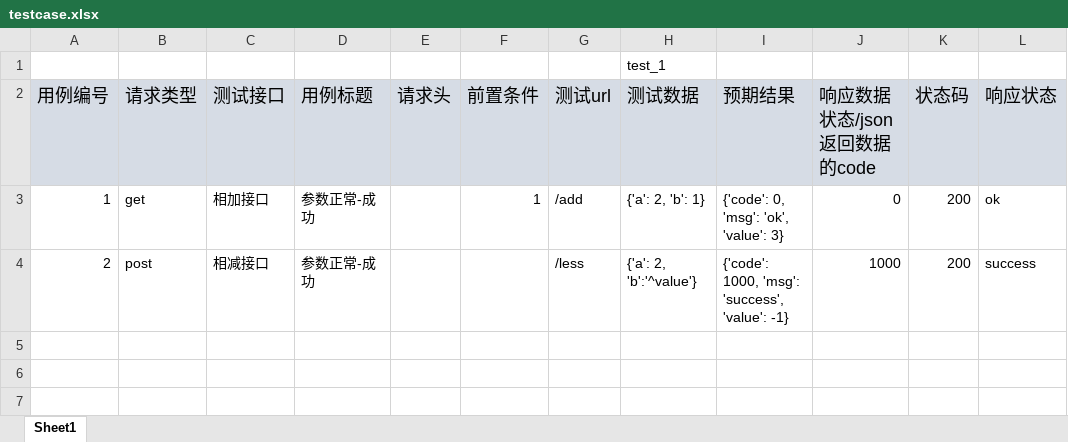
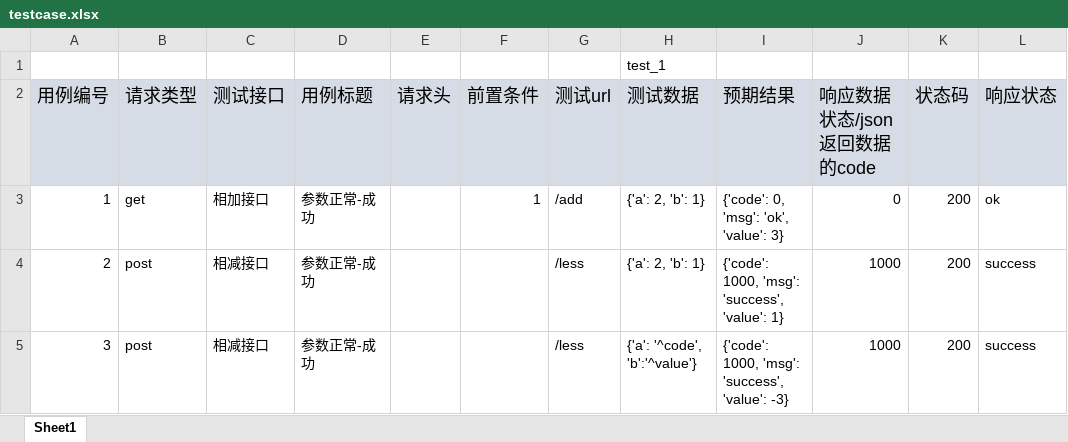
Before and after one commit to zhangshuaibao/api_deme, an Excel workbook: database/testcase.xlsx, sheet Sheet1, drawn as a sheet; values as stored, in another font and other column widths than the file's, no borders; the diff names each change by its address in the sheet, - before the commit and + after, or states it on an @@ line.

```diff
--- a/database/testcase.xlsx (sheet Sheet1)
+++ b/database/testcase.xlsx (sheet Sheet1)
-H4 (测试数据): {'a': 2, 'b':'^value'}
+H4 (测试数据): {'a': 2, 'b': 1}
-I4 (预期结果): {'code': 1000, 'msg': 'success', 'value': -1}
+I4 (预期结果): {'code': 1000, 'msg': 'success', 'value': 1}
+row 5: 3 | post | 相减接口 | 参数正常-成功 |  |  | /less | {'a': '^code', 'b':'^value'} | {'code': 1000, 'msg': 'success', 'value': -3} | 1000 | 200 | success
```
Also changed, not shown: results/results.xlsx, 10 other files.
